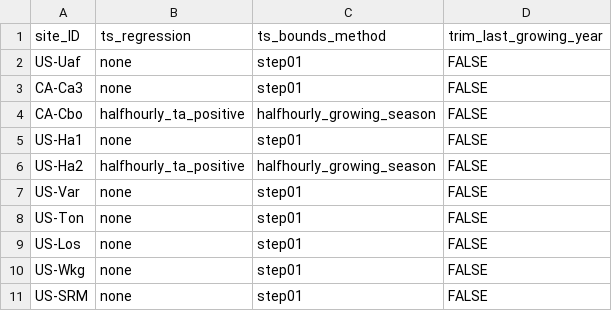
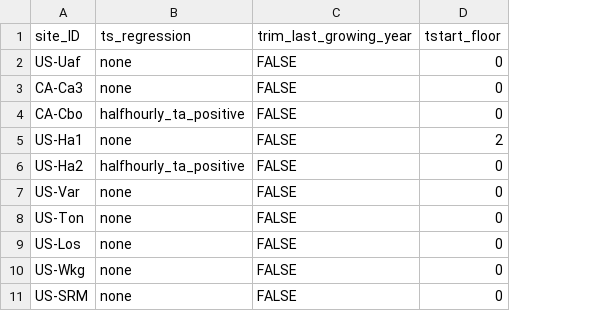
Before and after one commit to ashiklom/thermal_acclimation_in_ecosystem_respiration, a CSV file: data/site_settings.csv, drawn as a sheet; only a part is shown; removed rows and columns are numbered as before the commit, all else as after; the diff names each change by its address in the sheet, - before the commit and + after, or states it on an @@ line.

```diff
--- a/data/site_settings.csv
+++ b/data/site_settings.csv
-column C (ts_bounds_method), rows 2-11: step01 | step01 | halfhourly_growing_season | step01 | halfhourly_growing_season | step01 | step01 | step01 | step01 | step01
+column D (tstart_floor), rows 2-11: 0 | 0 | 0 | 2 | 0 | 0 | 0 | 0 | 0 | 0
```
Also changed, not shown: 9 other files.
